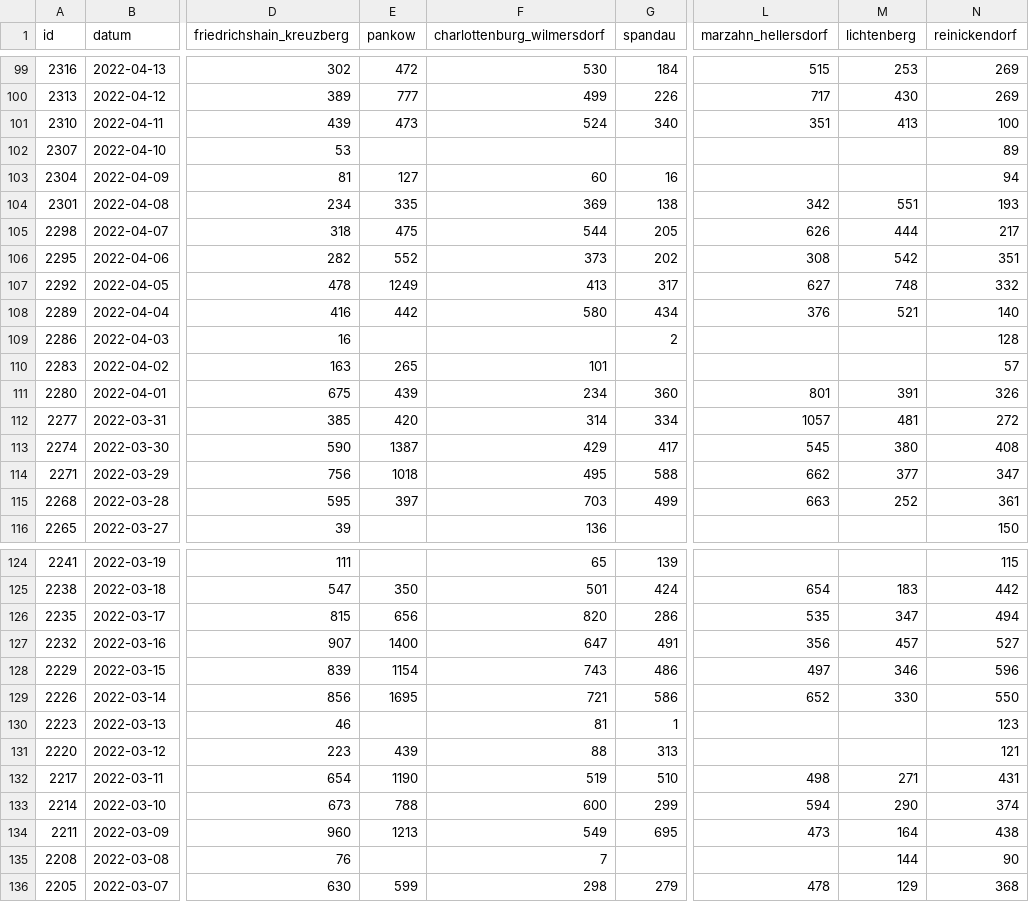
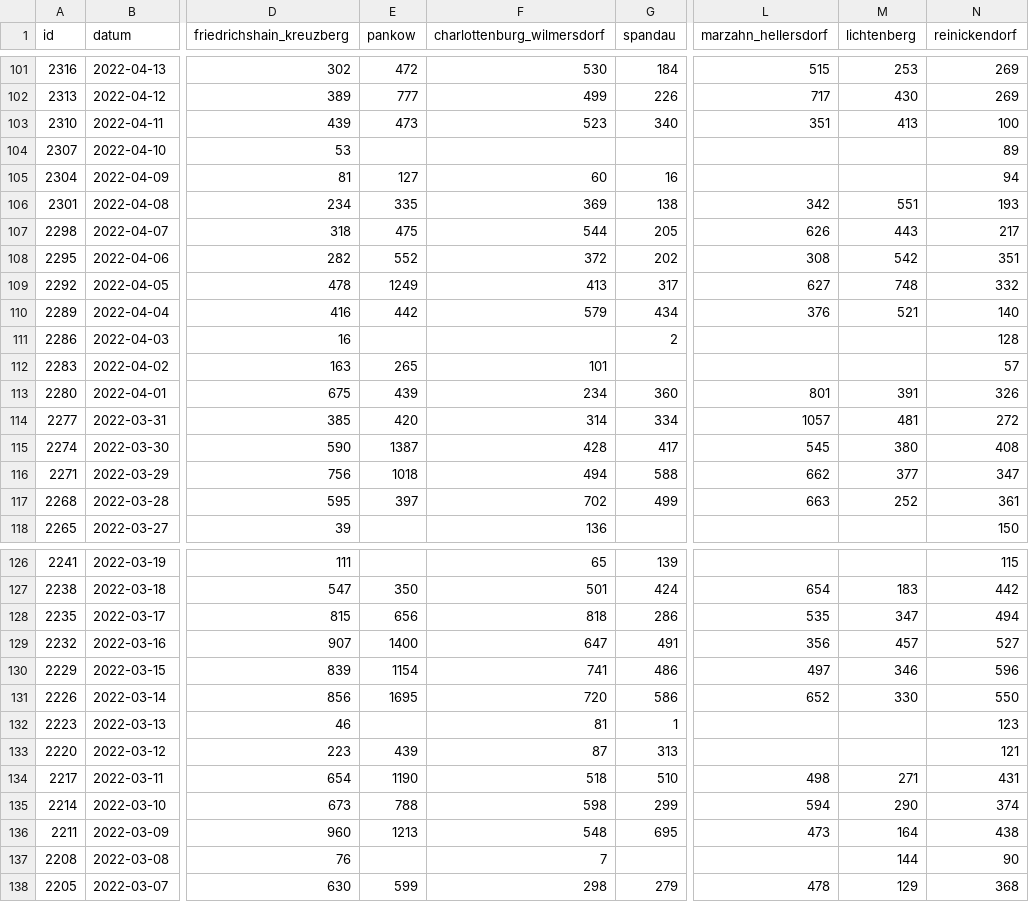
Before and after one commit to MarkusH/covid19-berlin, a CSV file: data/daily-numbers.csv, drawn as a sheet; only a part is shown, gaps mark what is left out; addresses are those after the commit; the diff covers the shown part only; the diff names each change by its address in the sheet, - before the commit and + after, or states it on an @@ line.

```diff
--- a/data/daily-numbers.csv
+++ b/data/daily-numbers.csv
-F103 (charlottenburg_wilmersdorf): 524
+F103 (charlottenburg_wilmersdorf): 523
-M107 (lichtenberg): 444
+M107 (lichtenberg): 443
-F108 (charlottenburg_wilmersdorf): 373
+F108 (charlottenburg_wilmersdorf): 372
-F110 (charlottenburg_wilmersdorf): 580
+F110 (charlottenburg_wilmersdorf): 579
-F115 (charlottenburg_wilmersdorf): 429
+F115 (charlottenburg_wilmersdorf): 428
-F116 (charlottenburg_wilmersdorf): 495
+F116 (charlottenburg_wilmersdorf): 494
-F117 (charlottenburg_wilmersdorf): 703
+F117 (charlottenburg_wilmersdorf): 702
-F128 (charlottenburg_wilmersdorf): 820
+F128 (charlottenburg_wilmersdorf): 818
-F130 (charlottenburg_wilmersdorf): 743
+F130 (charlottenburg_wilmersdorf): 741
-F131 (charlottenburg_wilmersdorf): 721
+F131 (charlottenburg_wilmersdorf): 720
-F133 (charlottenburg_wilmersdorf): 88
+F133 (charlottenburg_wilmersdorf): 87
-F134 (charlottenburg_wilmersdorf): 519
+F134 (charlottenburg_wilmersdorf): 518
-F135 (charlottenburg_wilmersdorf): 600
+F135 (charlottenburg_wilmersdorf): 598
-F136 (charlottenburg_wilmersdorf): 549
+F136 (charlottenburg_wilmersdorf): 548
```
Also changed, not shown: 2 added rows and 80 edited cells elsewhere in this file, data/7-day-incidence.csv, data/daily-indicators.csv.
